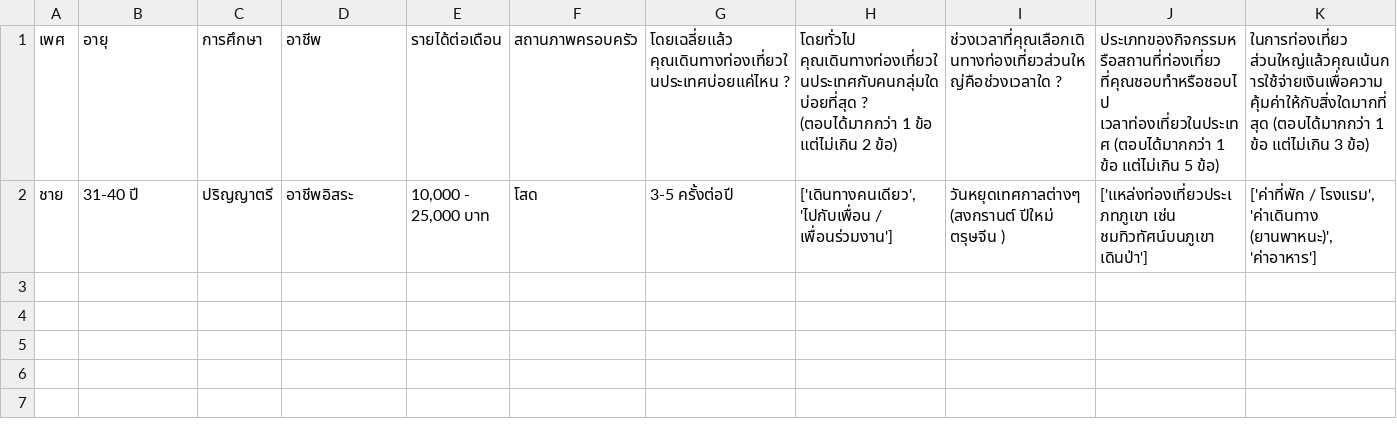
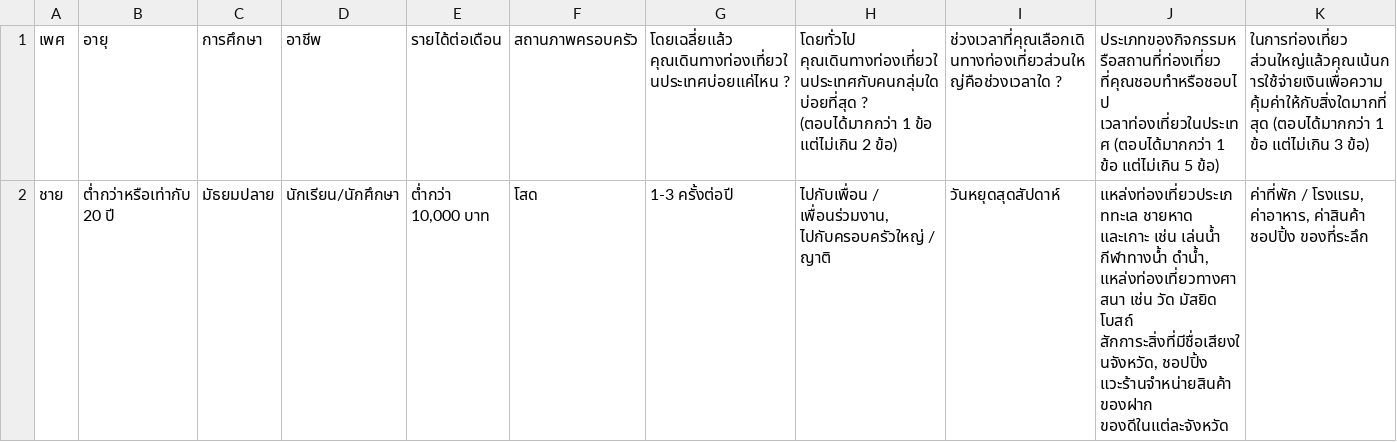
Before and after one commit to systemlize/Recommendation_Model, a CSV file: chonburi_new_user.csv, drawn as a sheet.

Commit message:
Add files via upload

```diff
--- a/chonburi_new_user.csv
+++ b/chonburi_new_user.csv
@@ -1,2 +1,2 @@
 เพศ,อายุ,การศึกษา,อาชีพ,รายได้ต่อเดือน,สถานภาพครอบครัว,โดยเฉลี่ยแล้ว คุณเดินทางท่องเที่ยวในประเทศบ่อยแค่ไหน ?,โดยทั่วไป คุณเดินทางท่องเที่ยวในประเทศกับคนกลุ่มใดบ่อยที่สุด ? (ตอบได้มากกว่า 1 ข้อ แต่ไม่เกิน 2 ข้อ),ช่วงเวลาที่คุณเลือกเดินทางท่องเที่ยวส่วนใหญ่คือช่วงเวลาใด ?,ประเภทของกิจกรรมหรือสถานที่ท่องเที่ยว ที่คุณชอบทำหรือชอบไป เวลาท่องเที่ยวในประเทศ (ตอบได้มากกว่า 1 ข้อ แต่ไม่เกิน 5 ข้อ),ในการท่องเที่ยว ส่วนใหญ่แล้วคุณเน้นการใช้จ่ายเงินเพื่อความคุ้มค่าให้กับสิ่งใดมากที่สุด (ตอบได้มากกว่า 1 ข้อ แต่ไม่เกิน 3 ข้อ)
-ชาย,31-40 ปี,ปริญญาตรี,อาชีพอิสระ,"10,000 - 25,000 บาท",โสด,3-5 ครั้งต่อปี,"['เดินทางคนเดียว', 'ไปกับเพื่อน / เพื่อนร่วมงาน']",วันหยุดเทศกาลต่างๆ (สงกรานต์ ปีใหม่ ตรุษจีน ),['แหล่งท่องเที่ยวประเภทภูเขา เช่น ชมทิวทัศน์บนภูเขา เดินป่า'],"['ค่าที่พัก / โรงแรม', 'ค่าเดินทาง (ยานพาหนะ)', 'ค่าอาหาร']"
+ชาย,ต่ำกว่าหรือเท่ากับ 20 ปี,มัธยมปลาย,นักเรียน/นักศึกษา,"ต่ำกว่า 10,000 บาท",โสด,1-3 ครั้งต่อปี,"ไปกับเพื่อน / เพื่อนร่วมงาน, ไปกับครอบครัวใหญ่ / ญาติ",วันหยุดสุดสัปดาห์,"แหล่งท่องเที่ยวประเภททะเล ชายหาด และเกาะ เช่น เล่นน้ำ กีฬาทางน้ำ ดำน้ำ, แหล่งท่องเที่ยวทางศาสนา เช่น วัด มัสยิด โบสถ์ สักการะสิ่งที่มีชื่อเสียงในจังหวัด, ชอปปิ้ง แวะร้านจำหน่ายสินค้าของฝาก ของดีในแต่ละจังหวัด","ค่าที่พัก / โรงแรม, ค่าอาหาร, ค่าสินค้า ชอปปิ้ง ของที่ระลึก"
```
